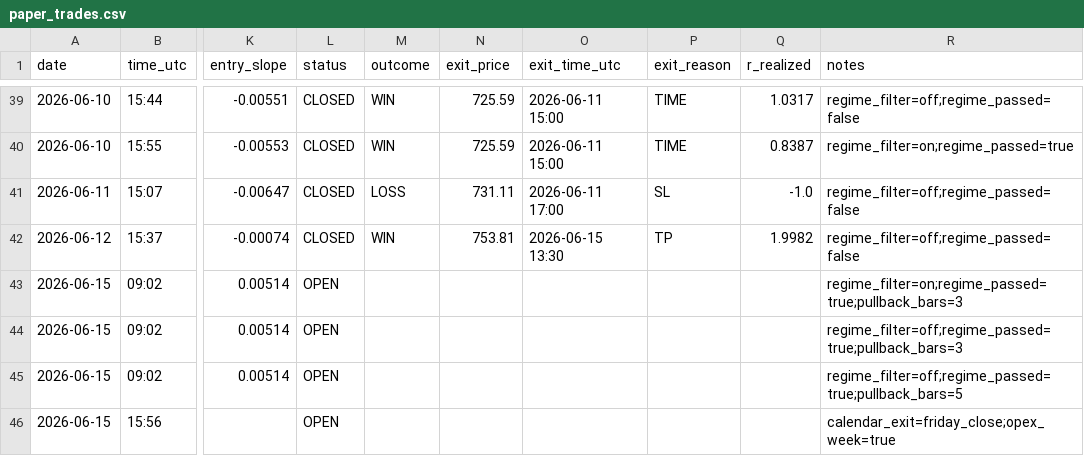
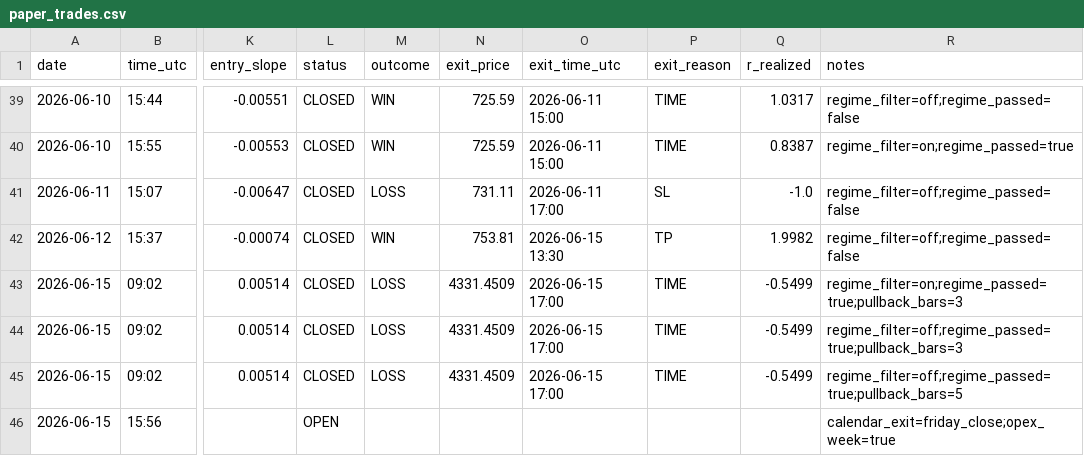
Before and after one commit to Davidtar12/paper-trader, a CSV file: paper_trades.csv, drawn as a sheet; only a part is shown, gaps mark what is left out; the diff names each change by its address in the sheet, - before the commit and + after, or states it on an @@ line.

Commit message:
signals: 2026-06-15 17:17 UTC

```diff
--- a/paper_trades.csv
+++ b/paper_trades.csv
-L43:L45 (status): OPEN
+L43:L45 (status): CLOSED
-M43:M45 (outcome): (empty)
+M43:M45 (outcome): LOSS
-N43:N45 (exit_price): (empty)
+N43:N45 (exit_price): 4331.4509
-O43:O45 (exit_time_utc): (empty)
+O43:O45 (exit_time_utc): 2026-06-15 17:00
-P43:P45 (exit_reason): (empty)
+P43:P45 (exit_reason): TIME
-Q43:Q45 (r_realized): (empty)
+Q43:Q45 (r_realized): -0.5499
```
